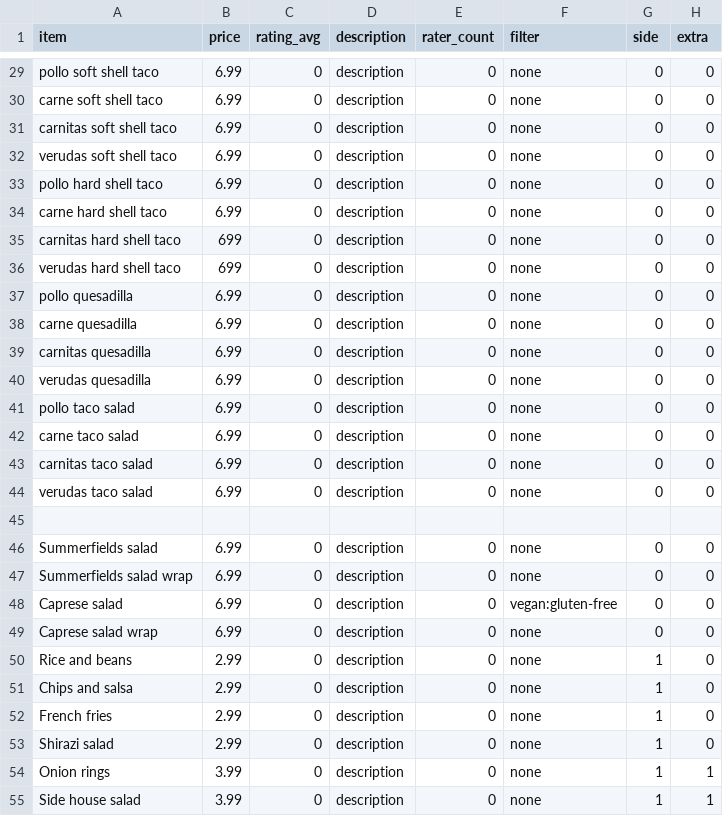
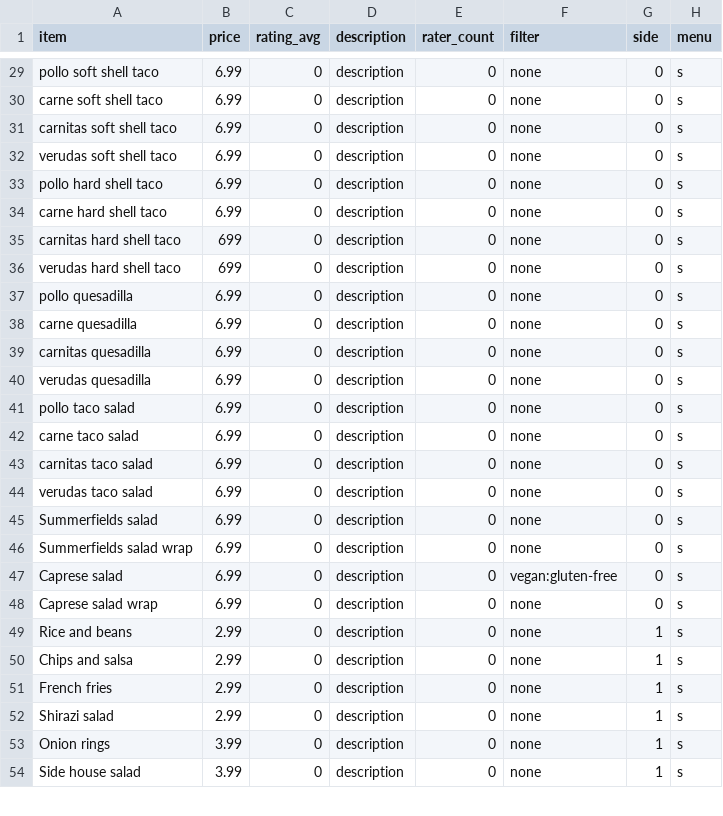
Before and after one commit to barca/FoodyCall, a CSV file: summies.csv, drawn as a sheet; only a part is shown, gaps mark what is left out; removed rows and columns are numbered as before the commit, all else as after; the diff covers the shown part only; the diff names each change by its address in the sheet, - before the commit and + after, or states it on an @@ line.

Commit message:
csv field: menu

```diff
--- a/summies.csv
+++ b/summies.csv
-H1: extra
+H1: menu
-H29:H44 (menu): 0
+H29:H44 (menu): s
-row 45: (empty)
-H45:H52 (menu): 0
+H45:H52 (menu): s
-H53:H54 (menu): 1
+H53:H54 (menu): s
```
Also changed, not shown: 30 edited cells elsewhere in this file.
